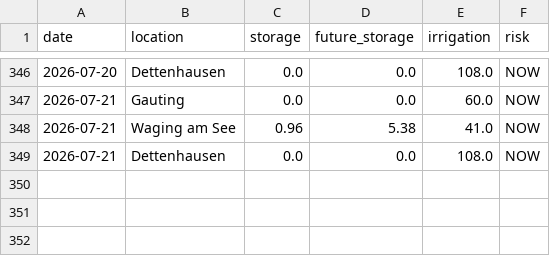
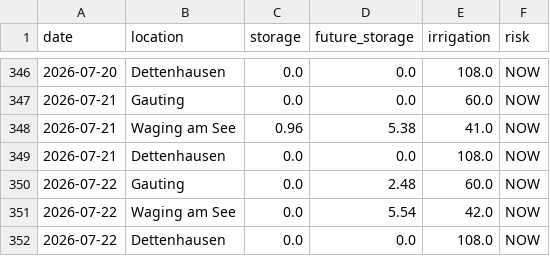
Before and after one commit to molitor76-creator/tree-drought-monitor, a CSV file: data/history.csv, drawn as a sheet; only a part is shown, gaps mark what is left out.

Commit message:
Automated update

```diff
--- a/data/history.csv
+++ b/data/history.csv
@@ -349 +349,4 @@ date,location,storage,future_storage,irrigation,risk
 2026-07-21,Dettenhausen,0.0,0.0,108.0,NOW
+2026-07-22,Gauting,0.0,2.48,60.0,NOW
+2026-07-22,Waging am See,0.0,5.54,42.0,NOW
+2026-07-22,Dettenhausen,0.0,0.0,108.0,NOW
```
